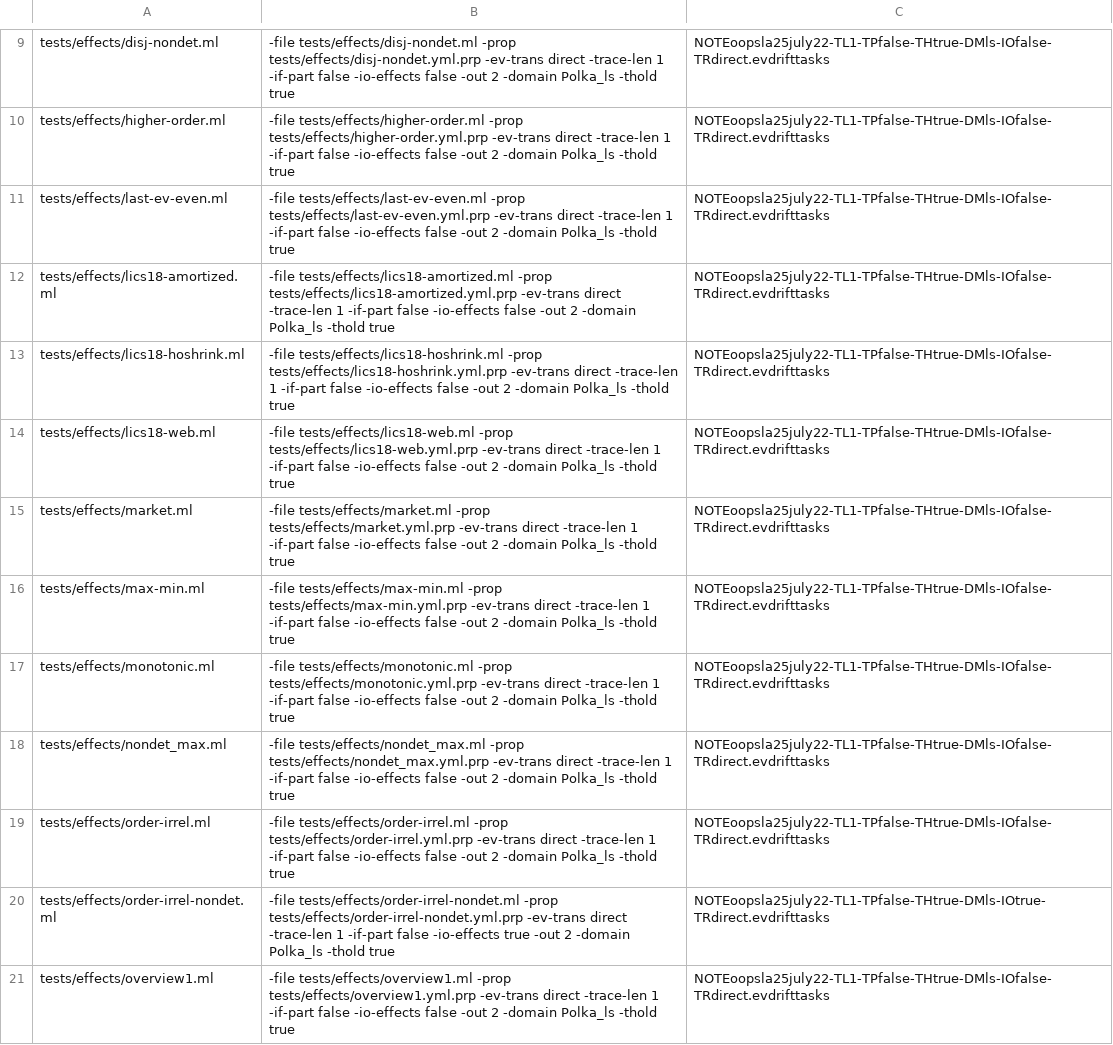
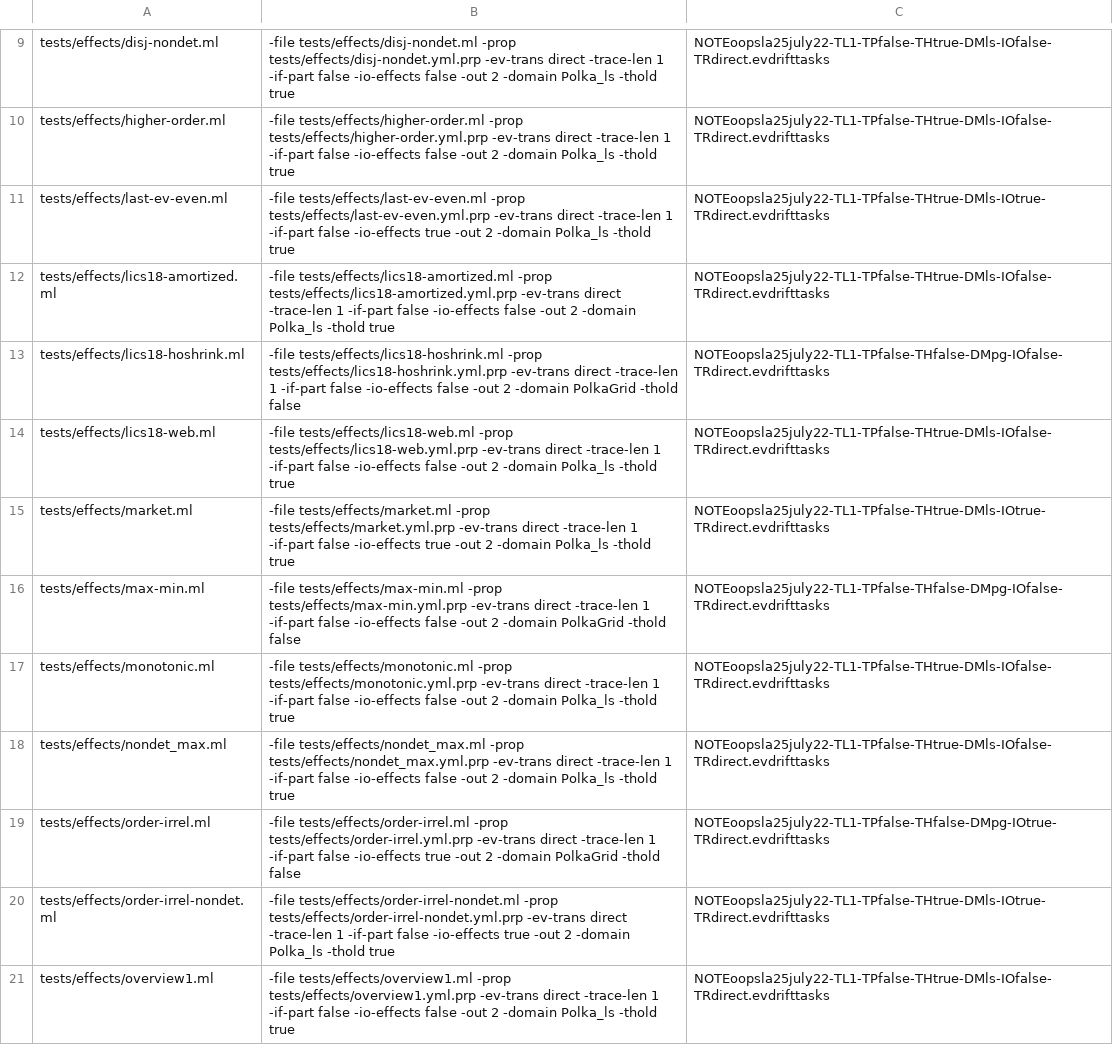
Before and after one commit to nyu-acsys/drift, a CSV file: tpoff_best_configs_evdrift.csv, drawn as a sheet; only a part is shown, gaps mark what is left out.

```diff
--- a/tpoff_best_configs_evdrift.csv
+++ b/tpoff_best_configs_evdrift.csv
@@ -10,11 +10,11 @@ tests/effects/disj-nondet.ml|-file tests/effects/disj-nondet.ml -prop tests/effe
 tests/effects/higher-order.ml|-file tests/effects/higher-order.ml -prop tests/effects/higher-order.yml.prp -ev-trans direct -trace-len 1 -if-part false -io-effects false -out 2 -domain Polka_ls -thold true|NOTEoopsla25july22-TL1-TPfalse-THtrue-DMls-IOfalse-TRdirect.evdrifttasks
-tests/effects/last-ev-even.ml|-file tests/effects/last-ev-even.ml -prop tests/effects/last-ev-even.yml.prp -ev-trans direct -trace-len 1 -if-part false -io-effects false -out 2 -domain Polka_ls -thold true|NOTEoopsla25july22-TL1-TPfalse-THtrue-DMls-IOfalse-TRdirect.evdrifttasks
+tests/effects/last-ev-even.ml|-file tests/effects/last-ev-even.ml -prop tests/effects/last-ev-even.yml.prp -ev-trans direct -trace-len 1 -if-part false -io-effects true -out 2 -domain Polka_ls -thold true|NOTEoopsla25july22-TL1-TPfalse-THtrue-DMls-IOtrue-TRdirect.evdrifttasks
 tests/effects/lics18-amortized.ml|-file tests/effects/lics18-amortized.ml -prop tests/effects/lics18-amortized.yml.prp -ev-trans direct -trace-len 1 -if-part false -io-effects false -out 2 -domain Polka_ls -thold true|NOTEoopsla25july22-TL1-TPfalse-THtrue-DMls-IOfalse-TRdirect.evdrifttasks
-tests/effects/lics18-hoshrink.ml|-file tests/effects/lics18-hoshrink.ml -prop tests/effects/lics18-hoshrink.yml.prp -ev-trans direct -trace-len 1 -if-part false -io-effects false -out 2 -domain Polka_ls -thold true|NOTEoopsla25july22-TL1-TPfalse-THtrue-DMls-IOfalse-TRdirect.evdrifttasks
+tests/effects/lics18-hoshrink.ml|-file tests/effects/lics18-hoshrink.ml -prop tests/effects/lics18-hoshrink.yml.prp -ev-trans direct -trace-len 1 -if-part false -io-effects false -out 2 -domain PolkaGrid -thold false|NOTEoopsla25july22-TL1-TPfalse-THfalse-DMpg-IOfalse-TRdirect.evdrifttasks
 tests/effects/lics18-web.ml|-file tests/effects/lics18-web.ml -prop tests/effects/lics18-web.yml.prp -ev-trans direct -trace-len 1 -if-part false -io-effects false -out 2 -domain Polka_ls -thold true|NOTEoopsla25july22-TL1-TPfalse-THtrue-DMls-IOfalse-TRdirect.evdrifttasks
-tests/effects/market.ml|-file tests/effects/market.ml -prop tests/effects/market.yml.prp -ev-trans direct -trace-len 1 -if-part false -io-effects false -out 2 -domain Polka_ls -thold true|NOTEoopsla25july22-TL1-TPfalse-THtrue-DMls-IOfalse-TRdirect.evdrifttasks
-tests/effects/max-min.ml|-file tests/effects/max-min.ml -prop tests/effects/max-min.yml.prp -ev-trans direct -trace-len 1 -if-part false -io-effects false -out 2 -domain Polka_ls -thold true|NOTEoopsla25july22-TL1-TPfalse-THtrue-DMls-IOfalse-TRdirect.evdrifttasks
+tests/effects/market.ml|-file tests/effects/market.ml -prop tests/effects/market.yml.prp -ev-trans direct -trace-len 1 -if-part false -io-effects true -out 2 -domain Polka_ls -thold true|NOTEoopsla25july22-TL1-TPfalse-THtrue-DMls-IOtrue-TRdirect.evdrifttasks
+tests/effects/max-min.ml|-file tests/effects/max-min.ml -prop tests/effects/max-min.yml.prp -ev-trans direct -trace-len 1 -if-part false -io-effects false -out 2 -domain PolkaGrid -thold false|NOTEoopsla25july22-TL1-TPfalse-THfalse-DMpg-IOfalse-TRdirect.evdrifttasks
 tests/effects/monotonic.ml|-file tests/effects/monotonic.ml -prop tests/effects/monotonic.yml.prp -ev-trans direct -trace-len 1 -if-part false -io-effects false -out 2 -domain Polka_ls -thold true|NOTEoopsla25july22-TL1-TPfalse-THtrue-DMls-IOfalse-TRdirect.evdrifttasks
 tests/effects/nondet_max.ml|-file tests/effects/nondet_max.ml -prop tests/effects/nondet_max.yml.prp -ev-trans direct -trace-len 1 -if-part false -io-effects false -out 2 -domain Polka_ls -thold true|NOTEoopsla25july22-TL1-TPfalse-THtrue-DMls-IOfalse-TRdirect.evdrifttasks
-tests/effects/order-irrel.ml|-file tests/effects/order-irrel.ml -prop tests/effects/order-irrel.yml.prp -ev-trans direct -trace-len 1 -if-part false -io-effects false -out 2 -domain Polka_ls -thold true|NOTEoopsla25july22-TL1-TPfalse-THtrue-DMls-IOfalse-TRdirect.evdrifttasks
+tests/effects/order-irrel.ml|-file tests/effects/order-irrel.ml -prop tests/effects/order-irrel.yml.prp -ev-trans direct -trace-len 1 -if-part false -io-effects true -out 2 -domain PolkaGrid -thold false|NOTEoopsla25july22-TL1-TPfalse-THfalse-DMpg-IOtrue-TRdirect.evdrifttasks
 tests/effects/order-irrel-nondet.ml|-file tests/effects/order-irrel-nondet.ml -prop tests/effects/order-irrel-nondet.yml.prp -ev-trans direct -trace-len 1 -if-part false -io-effects true -out 2 -domain Polka_ls -thold true|NOTEoopsla25july22-TL1-TPfalse-THtrue-DMls-IOtrue-TRdirect.evdrifttasks
```
Also changed, not shown: tpoff_best_configs_drift.csv, tpon_best_configs_drift.csv, 1 other file.
